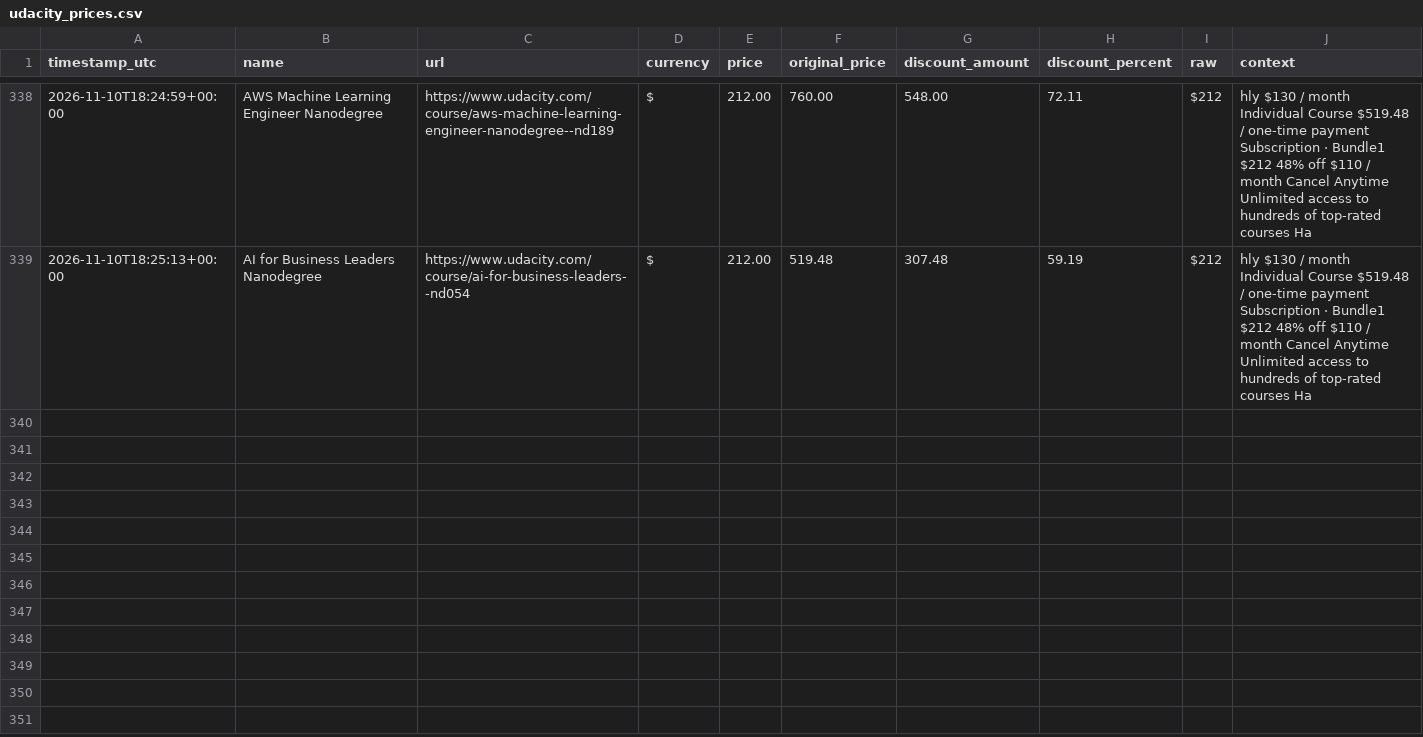
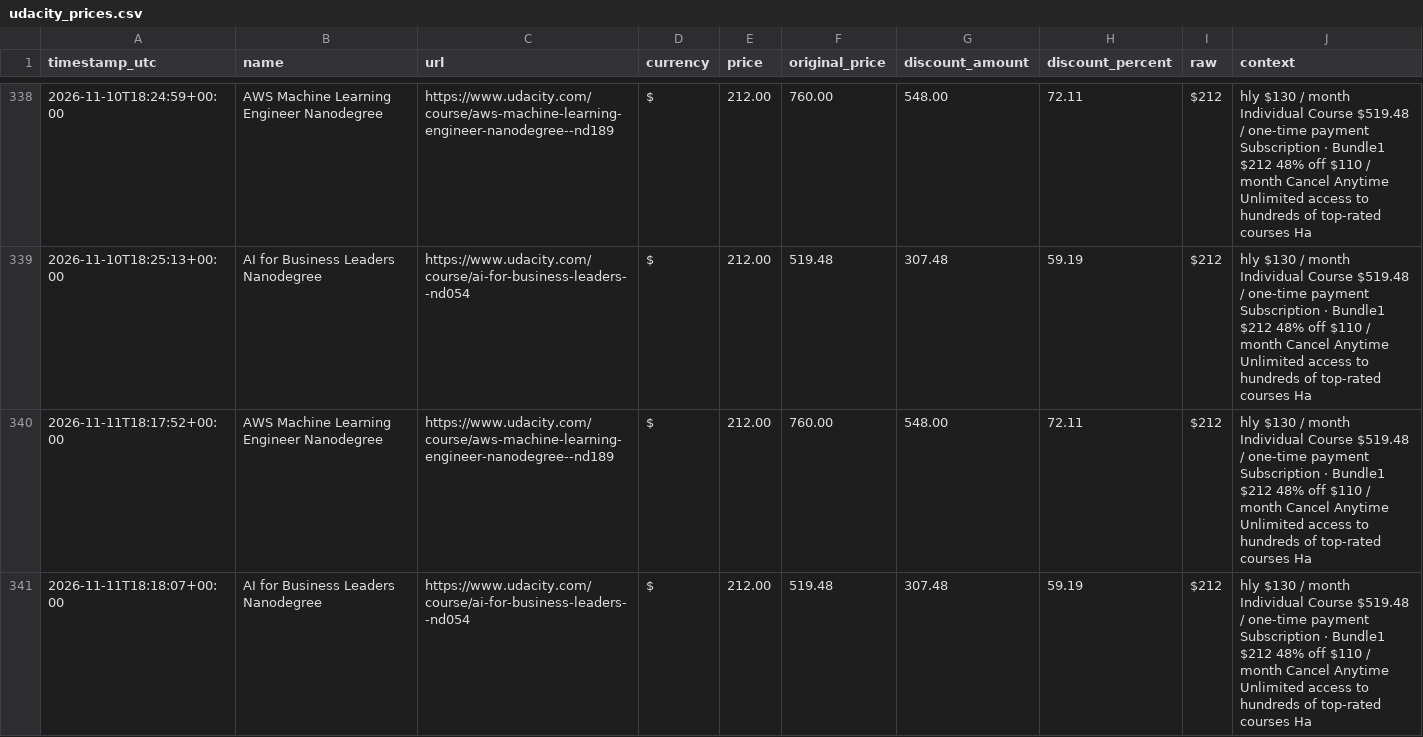
Before and after one commit to Lucs1590/brito-alerts, a CSV file: data/udacity_prices.csv, drawn as a sheet; only a part is shown, gaps mark what is left out; the diff names each change by its address in the sheet, - before the commit and + after, or states it on an @@ line.

```diff
--- a/data/udacity_prices.csv
+++ b/data/udacity_prices.csv
+row 340: 2026-11-11T18:17:52+00:00 | AWS Machine Learning Engineer Nanodegree | https://www.udacity.com/course/aws-machine-learning-engineer-nanodegree--nd189 | $ | 212.00 | 760.00 | 548.00 | 72.11 | $212 | hly $130 / month Individual Course $519.48 / one-time payment Subscription · Bundle1 $212 48% off $110 / month Cancel Anytime Unlimited access to hundreds of top-rated courses Ha
+row 341: 2026-11-11T18:18:07+00:00 | AI for Business Leaders Nanodegree | https://www.udacity.com/course/ai-for-business-leaders--nd054 | $ | 212.00 | 519.48 | 307.48 | 59.19 | $212 | hly $130 / month Individual Course $519.48 / one-time payment Subscription · Bundle1 $212 48% off $110 / month Cancel Anytime Unlimited access to hundreds of top-rated courses Ha
```
